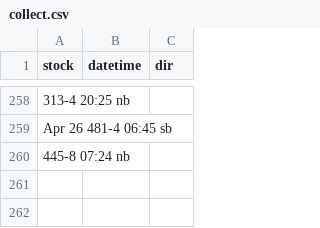
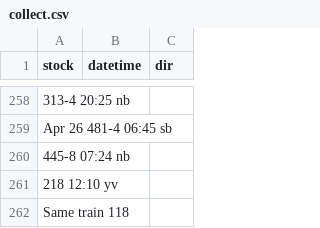
Before and after one commit to bryan7ran/banff-high-speed-rail, a CSV file: collect.csv, drawn as a sheet; only a part is shown, gaps mark what is left out; the diff names each change by its address in the sheet, - before the commit and + after, or states it on an @@ line.

Commit message:
Update collect.csv

```diff
--- a/collect.csv
+++ b/collect.csv
+row 261: 218 12:10 yv
+row 262: Same train 118
```
